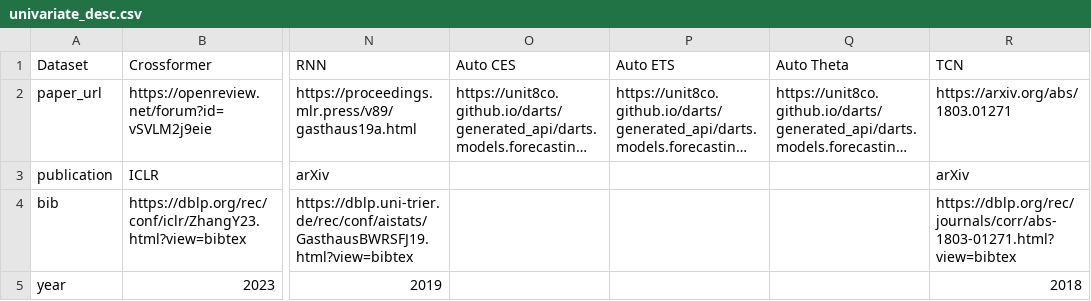
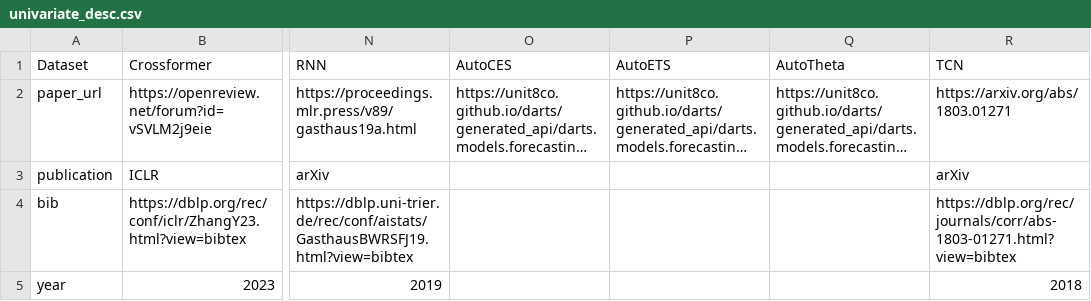
Before and after one commit to decisionintelligence/OpenTS, a CSV file: leaderboards_univariate/univariate_desc.csv, drawn as a sheet; only a part is shown, gaps mark what is left out; long unchanged cells end in …; the diff names each change by its address in the sheet, - before the commit and + after, or states it on an @@ line.

```diff
--- a/leaderboards_univariate/univariate_desc.csv
+++ b/leaderboards_univariate/univariate_desc.csv
-O1: Auto CES
+O1: AutoCES
-P1: Auto ETS
+P1: AutoETS
-Q1: Auto Theta
+Q1: AutoTheta
```
Also changed, not shown: 9 other files.
